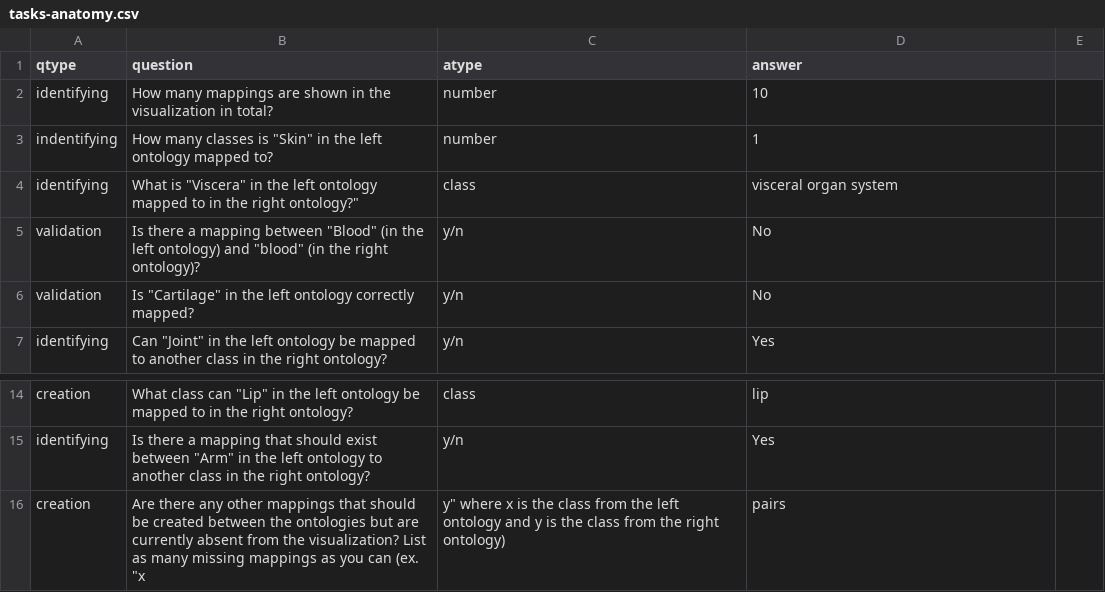
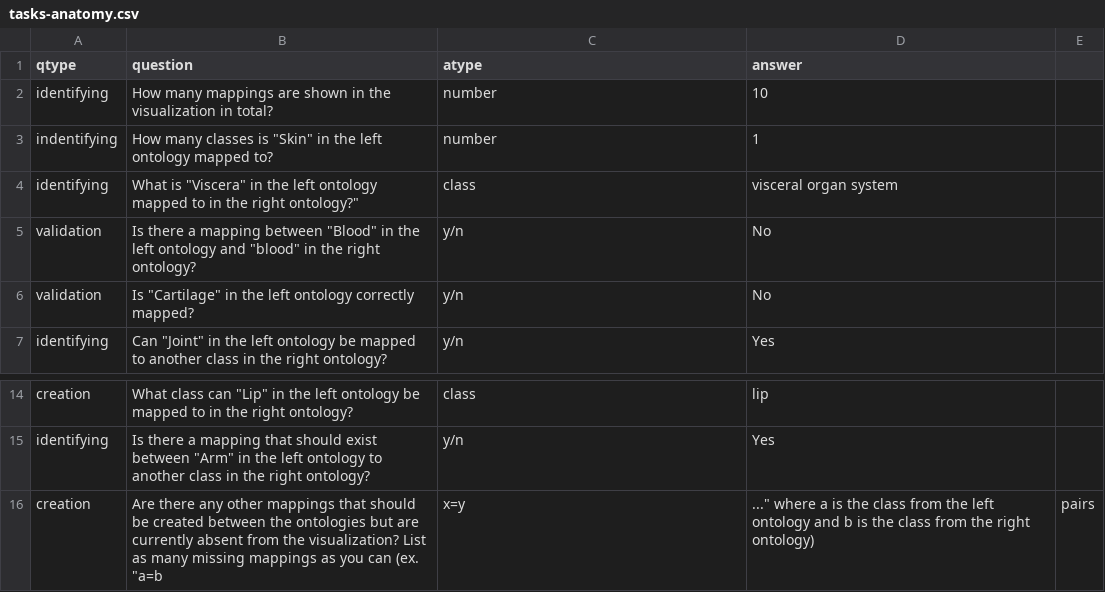
Before and after one commit to allisonaustin/ontomapvis, a CSV file: userstudy/tasks/tasks-anatomy.csv, drawn as a sheet; only a part is shown, gaps mark what is left out.

Commit message:
Updated tasks, fixed errors with time data

```diff
--- a/userstudy/tasks/tasks-anatomy.csv
+++ b/userstudy/tasks/tasks-anatomy.csv
@@ -4,3 +4,3 @@ indentifying,How many classes is "Skin" in the left ontology mapped to?,number,1
 identifying,What is "Viscera" in the left ontology mapped to in the right ontology?",class,visceral organ system
-validation,Is there a mapping between "Blood" (in the left ontology) and "blood" (in the right ontology)?,y/n,No
+validation,Is there a mapping between "Blood" in the left ontology and "blood" in the right ontology?,y/n,No
 validation,Is "Cartilage" in the left ontology correctly mapped?,y/n,No
@@ -15,2 +15,2 @@ creation,What class can "Lip" in the left ontology be mapped to in the right ont
 identifying,Is there a mapping that should exist between "Arm" in the left ontology to another class in the right ontology?,y/n,Yes
-creation,Are there any other mappings that should be created between the ontologies but are currently absent from the visualization? List as many missing mappings as you can (ex. "x,y" where x is the class from the left ontology and y is the class from the right ontology),pairs
+creation,Are there any other mappings that should be created between the ontologies but are currently absent from the visualization? List as many missing mappings as you can (ex. "a=b,x=y,..." where a is the class from the left ontology and b is the class from the right ontology),pairs
```
Also changed, not shown: userstudy/tasks/tasks-conference.csv, userstudy/tasks/tasks_structure.csv, 5 other files.
